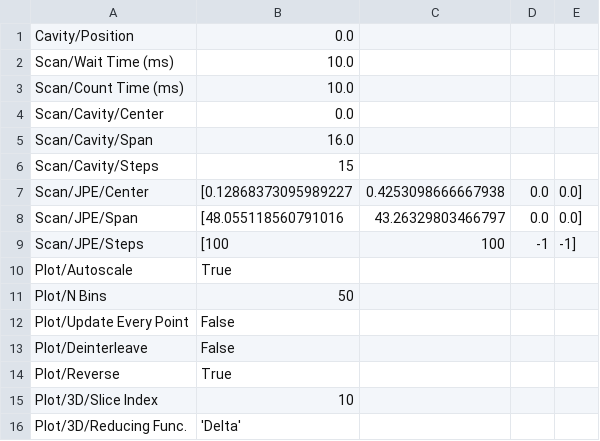
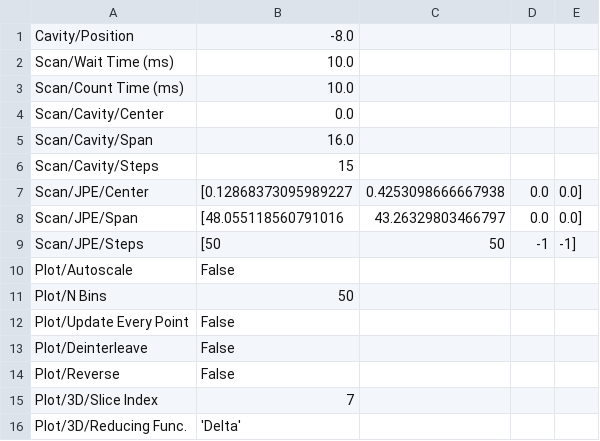
Before and after one commit to childresslab/Cryocontrol, a CSV file: cryo_gui_settings/pzt_tree_save.csv, drawn as a sheet.

```diff
--- a/cryo_gui_settings/pzt_tree_save.csv
+++ b/cryo_gui_settings/pzt_tree_save.csv
@@ -1,2 +1,2 @@
-Cavity/Position,0.0
+Cavity/Position,-8.0
 Scan/Wait Time (ms),10.0
@@ -8,4 +8,4 @@ Scan/JPE/Center,[0.12868373095989227, 0.4253098666667938, 0.0, 0.0]
 Scan/JPE/Span,[48.055118560791016, 43.26329803466797, 0.0, 0.0]
-Scan/JPE/Steps,[100, 100, -1, -1]
-Plot/Autoscale,True
+Scan/JPE/Steps,[50, 50, -1, -1]
+Plot/Autoscale,False
 Plot/N Bins,50
@@ -13,4 +13,4 @@ Plot/Update Every Point,False
 Plot/Deinterleave,False
-Plot/Reverse,True
-Plot/3D/Slice Index,10
+Plot/Reverse,False
+Plot/3D/Slice Index,7
 Plot/3D/Reducing Func.,'Delta'
```
Also changed, not shown: 2 other files.
